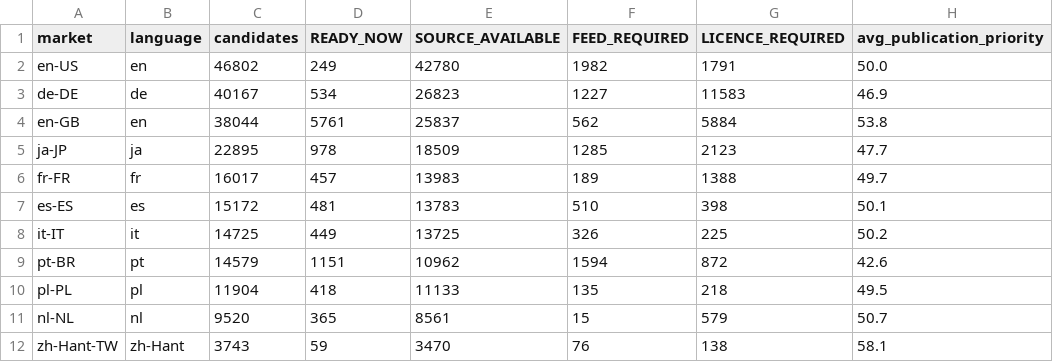
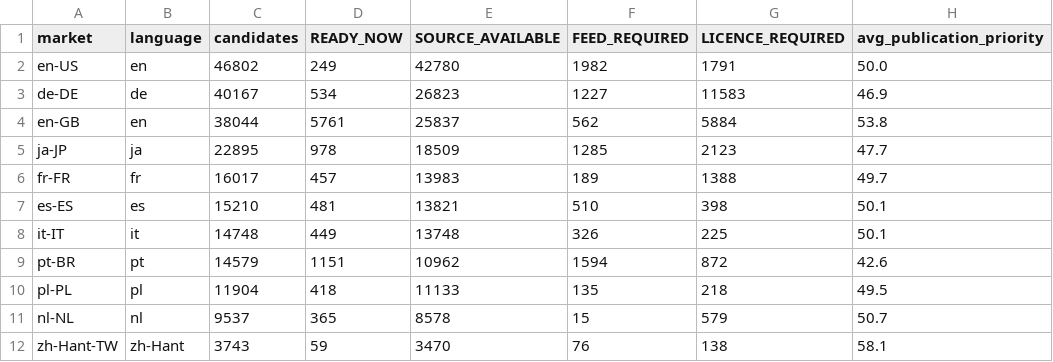
Before and after one commit to Tradeappo/Livdar-eSim, a CSV file: reports/livdar-expiry-freeze-2026-09-30/1M-MARKET-BREAKDOWN.csv, drawn as a sheet; only a part is shown; the diff names each change by its address in the sheet, - before the commit and + after, or states it on an @@ line.

```diff
--- a/reports/livdar-expiry-freeze-2026-09-30/1M-MARKET-BREAKDOWN.csv
+++ b/reports/livdar-expiry-freeze-2026-09-30/1M-MARKET-BREAKDOWN.csv
-C7 (candidates): 15172
+C7 (candidates): 15210
-E7 (SOURCE_AVAILABLE): 13783
+E7 (SOURCE_AVAILABLE): 13821
-C8 (candidates): 14725
+C8 (candidates): 14748
-E8 (SOURCE_AVAILABLE): 13725
+E8 (SOURCE_AVAILABLE): 13748
-H8 (avg_publication_priority): 50.2
+H8 (avg_publication_priority): 50.1
-C11 (candidates): 9520
+C11 (candidates): 9537
-E11 (SOURCE_AVAILABLE): 8561
+E11 (SOURCE_AVAILABLE): 8578
```
Also changed, not shown: reports/livdar-expiry-freeze-2026-09-30/1M-FAMILY-BREAKDOWN.csv, reports/livdar-expiry-freeze-2026-09-30/1M-GAP-TO-TARGET.csv, 24 other files.
